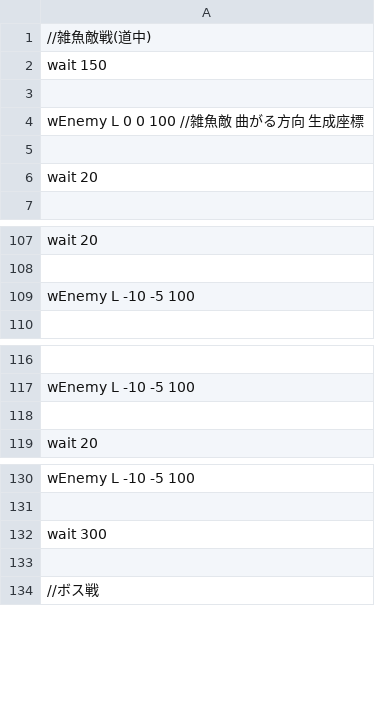
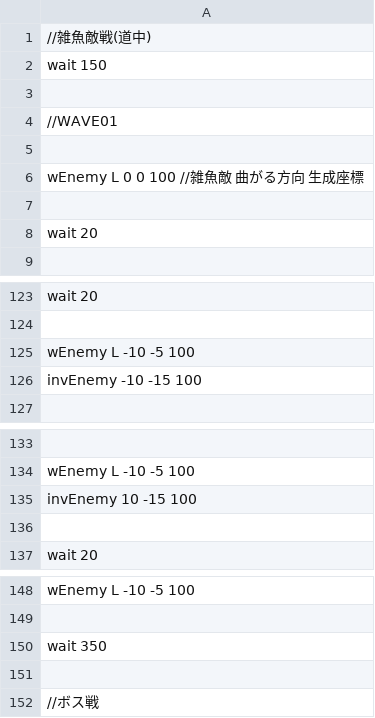
Before and after one commit to IguchiShunpei/MyGame, a CSV file: Resources/csv/enemyPop.csv, drawn as a sheet; only a part is shown, gaps mark what is left out; addresses are those after the commit; the diff covers the shown part only; the diff names each change by its address in the sheet, - before the commit and + after, or states it on an @@ line.

```diff
--- a/Resources/csv/enemyPop.csv
+++ b/Resources/csv/enemyPop.csv
+row 4: //WAVE01
+row 5: (empty)
+row 126: invEnemy -10 -15 100
+row 135: invEnemy 10 -15 100
-A150: wait 300
+A150: wait 350
```
Also changed, not shown: 14 added rows and 1 edited cell elsewhere in this file, 25 other files.
